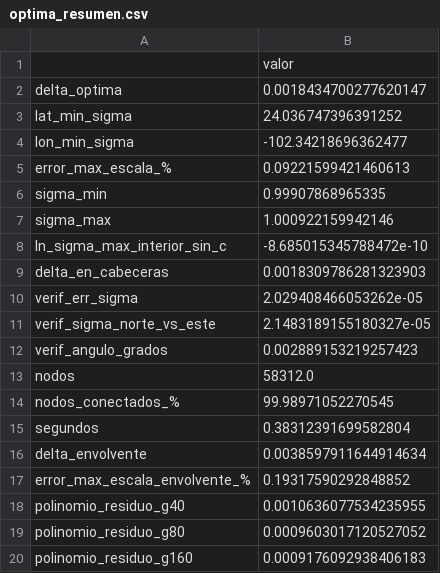
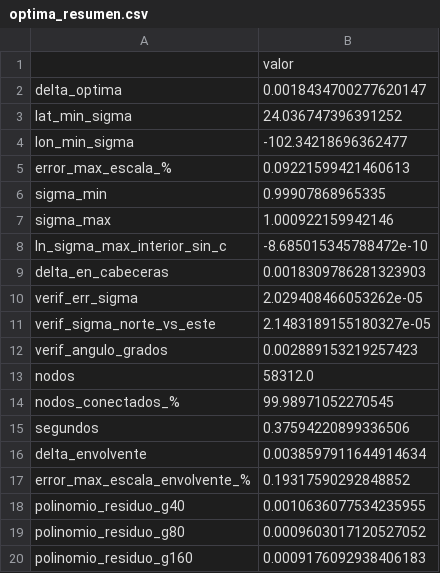
Before and after one commit to mvillafuerte-mav/sp-proyecciones-conformes, a CSV file: resultados/tablas/optima_resumen.csv, drawn as a sheet.

```diff
--- a/resultados/tablas/optima_resumen.csv
+++ b/resultados/tablas/optima_resumen.csv
@@ -14,3 +14,3 @@ nodos,58312.0
 nodos_conectados_%,99.98971052270545
-segundos,0.38312391699582804
+segundos,0.37594220899336506
 delta_envolvente,0.0038597911644914634
```
Also changed, not shown: resultados/tablas/dirichlet_validacion.csv, 8 other files.
